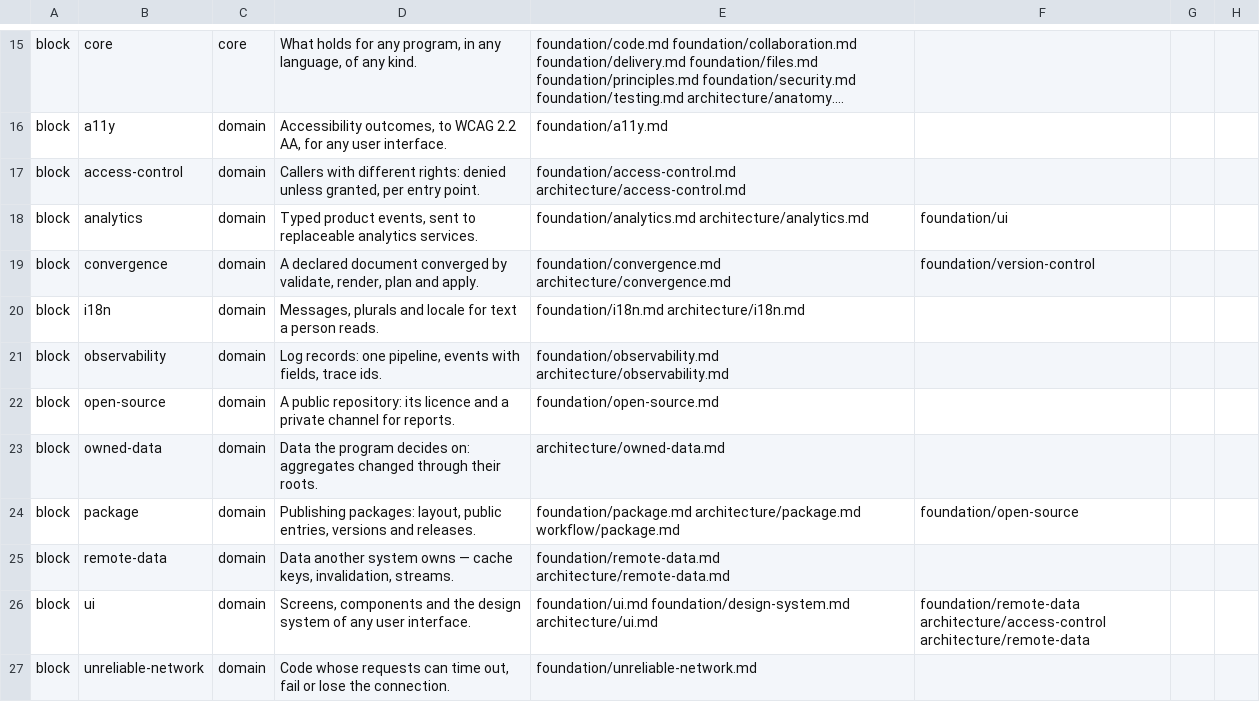
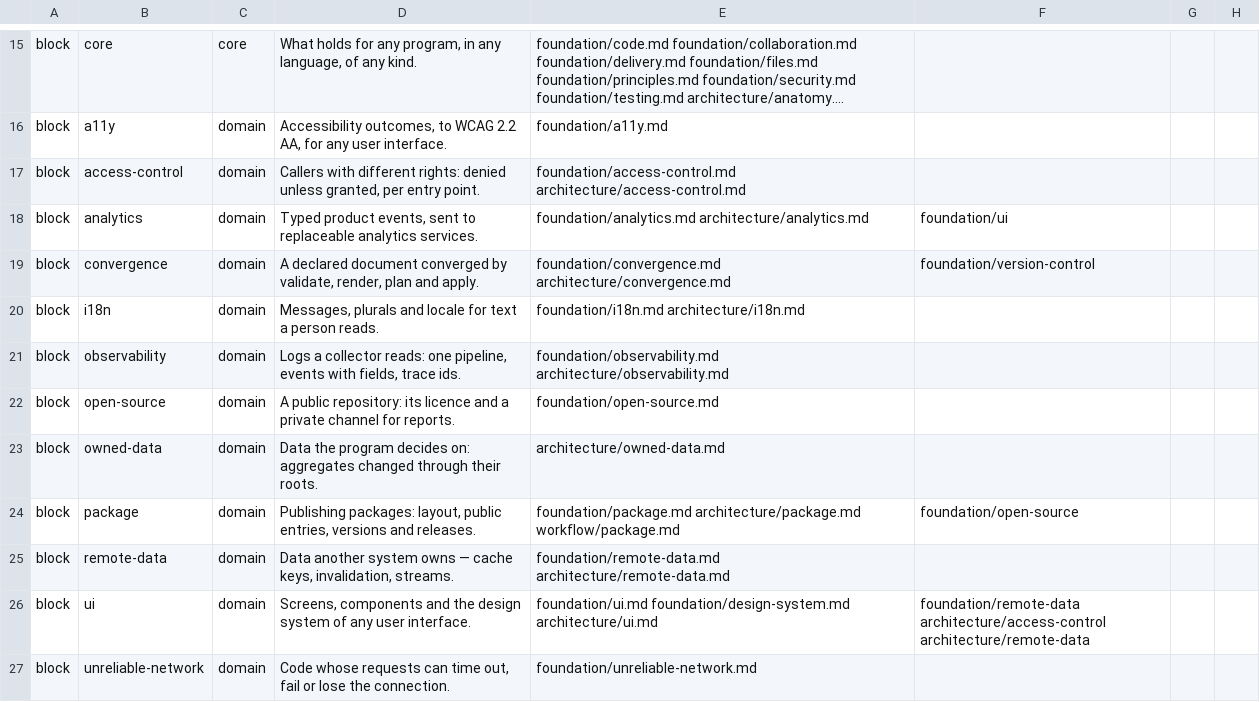
Before and after one commit to droneey/constitution, a TSV file: digests/index.tsv, drawn as a sheet; only a part is shown, gaps mark what is left out; long unchanged cells end in …; the diff names each change by its address in the sheet, - before the commit and + after, or states it on an @@ line.

Commit message:
refactor: Let the observability card state the collector its rules assume

```diff
--- a/digests/index.tsv
+++ b/digests/index.tsv
-D21: Log records: one pipeline,…
+D21: Logs a collector reads: one pipeline,…
```
Also changed, not shown: 2 other files.
